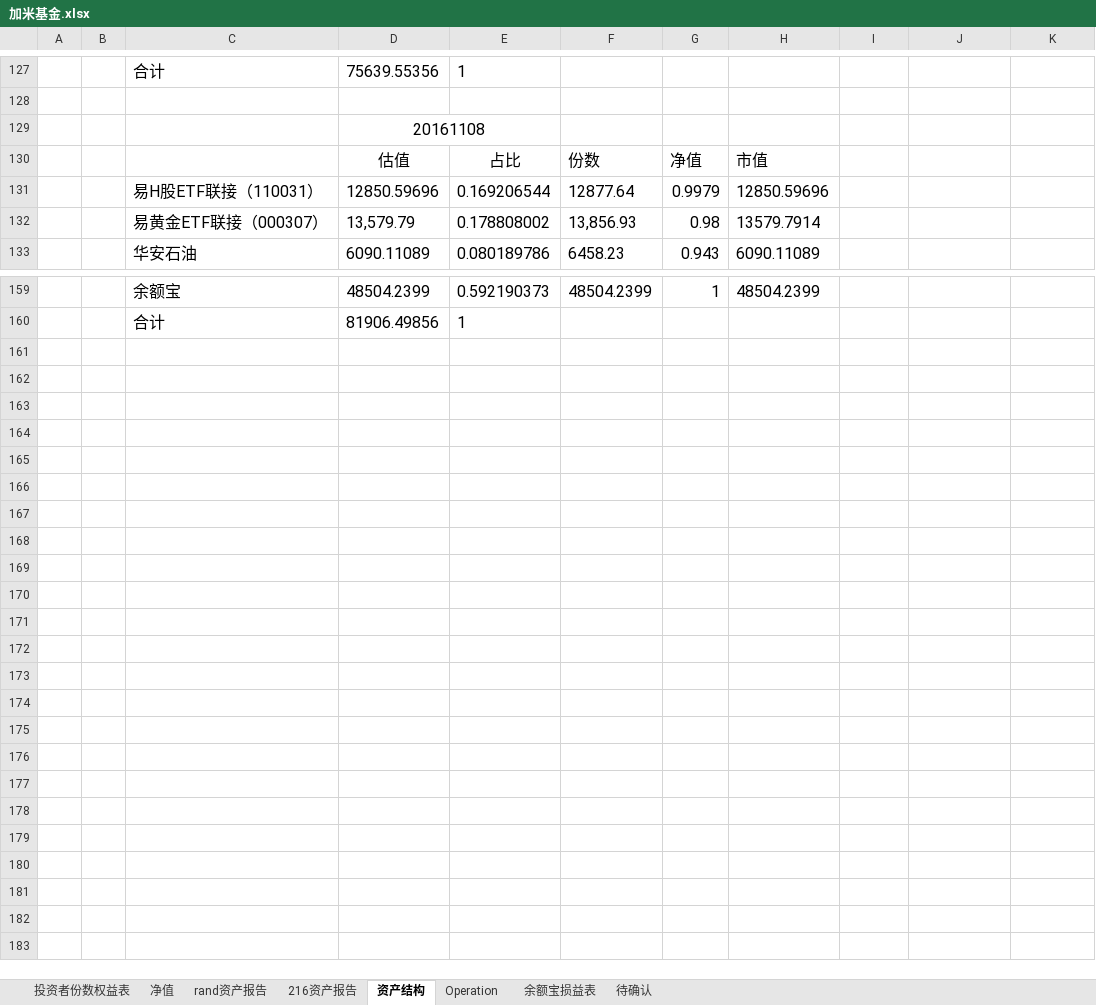
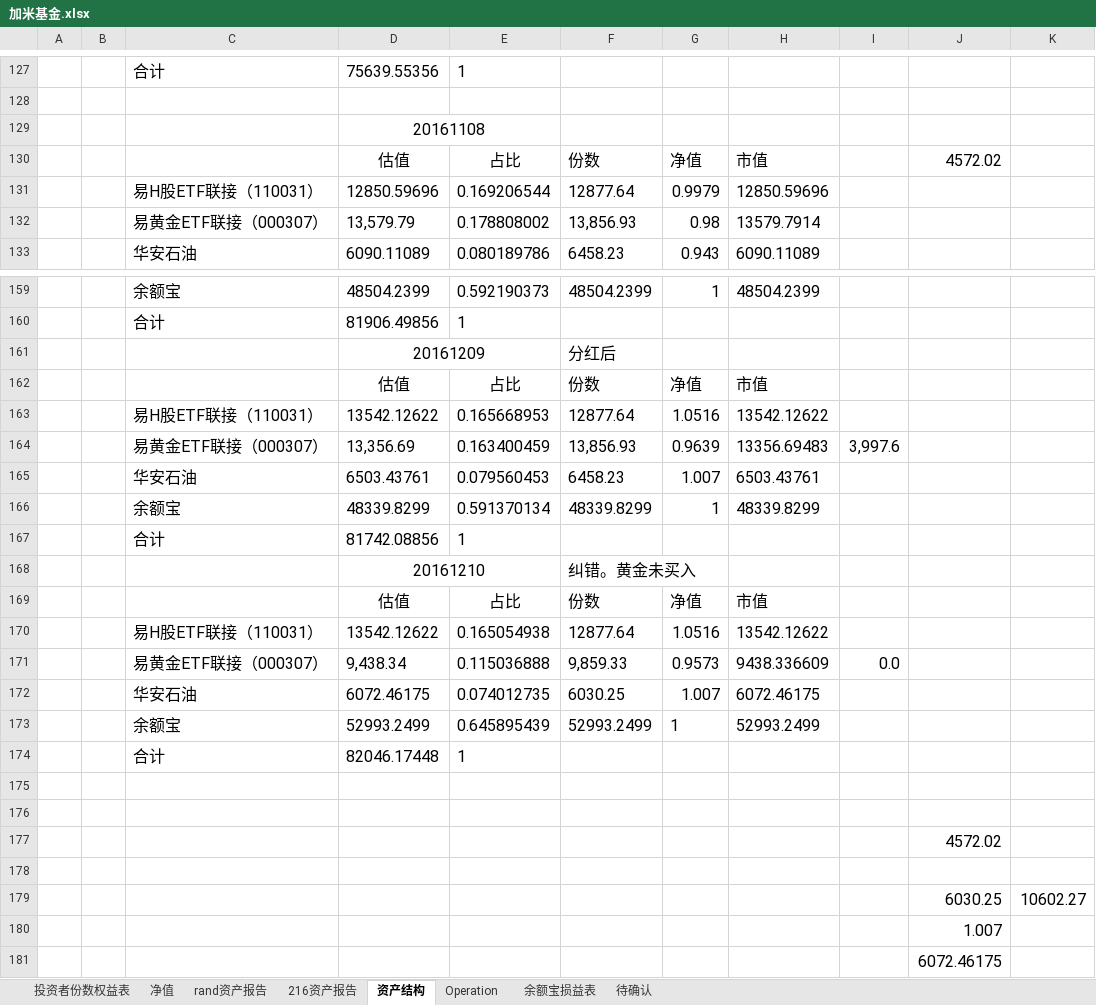
Before and after one commit to randliu/tractionrec, an Excel workbook: 加米基金.xlsx, sheet 资产结构, drawn as a sheet; only a part is shown, gaps mark what is left out; values as stored, in another font and other column widths than the file's, no borders; the diff names each change by its address in the sheet, - before the commit and + after, or states it on an @@ line.

```diff
--- a/加米基金.xlsx (sheet 资产结构)
+++ b/加米基金.xlsx (sheet 资产结构)
-J130: (empty)
+J130: 4572.02
+row 161:  |  |  | 20161209 |  | 分红后
+row 162:  |  |  | 估值 | 占比 | 份数 | 净值 | 市值
+row 163:  |  | 易H股ETF联接（110031） | 13542.12622 | 0.165668953 | 12877.64 | 1.0516 | 13542.12622
+row 164:  |  | 易黄金ETF联接（000307） | 13,356.69 | 0.163400459 | 13,856.93 | 0.9639 | 13356.69483 | 3,997.6
+row 165:  |  | 华安石油 | 6503.43761 | 0.079560453 | 6458.23 | 1.007 | 6503.43761
+row 166:  |  | 余额宝 | 48339.8299 | 0.591370134 | 48339.8299 | 1 | 48339.8299
+row 167:  |  | 合计 | 81742.08856 | 1
+row 168:  |  |  | 20161210 |  | 纠错。黄金未买入
+row 169:  |  |  | 估值 | 占比 | 份数 | 净值 | 市值
+row 170:  |  | 易H股ETF联接（110031） | 13542.12622 | 0.165054938 | 12877.64 | 1.0516 | 13542.12622
+row 171:  |  | 易黄金ETF联接（000307） | 9,438.34 | 0.115036888 | 9,859.33 | 0.9573 | 9438.336609 | 0.0
+row 172:  |  | 华安石油 | 6072.46175 | 0.074012735 | 6030.25 | 1.007 | 6072.46175
+row 173:  |  | 余额宝 | 52993.2499 | 0.645895439 | 52993.2499 | 1 | 52993.2499
+row 174:  |  | 合计 | 82046.17448 | 1
+row 175: (empty)
+row 176: (empty)
+row 177:  |  |  |  |  |  |  |  |  | 4572.02
+row 178: (empty)
+row 179:  |  |  |  |  |  |  |  |  | 6030.25 | 10602.27
+row 180:  |  |  |  |  |  |  |  |  | 1.007
+row 181:  |  |  |  |  |  |  |  |  | 6072.46175
```
Also changed, not shown: sheet 余额宝损益表, sheet 净值.
